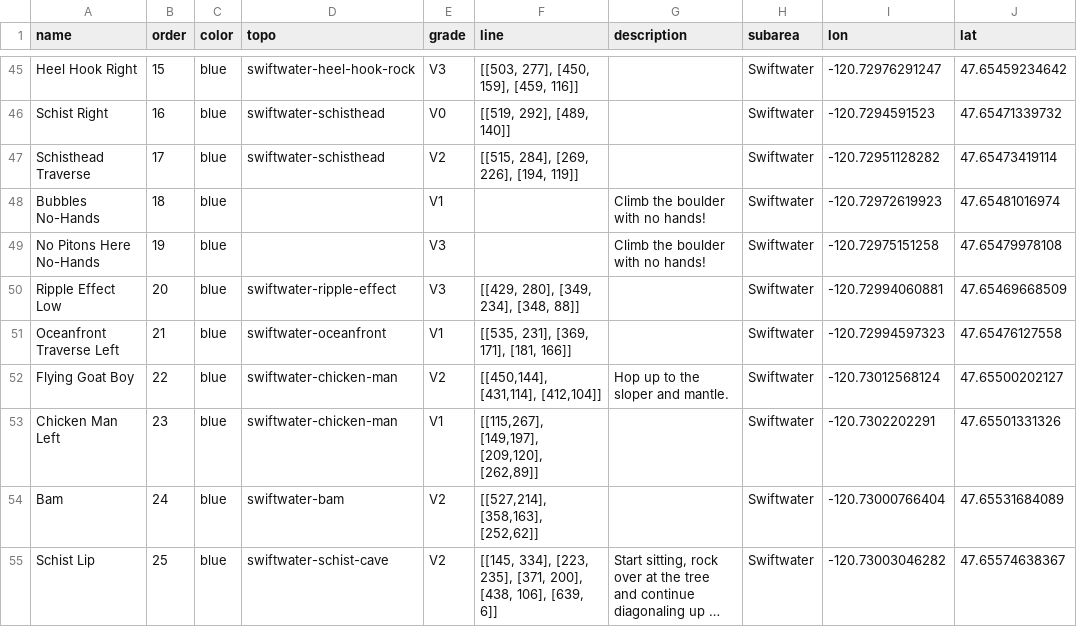
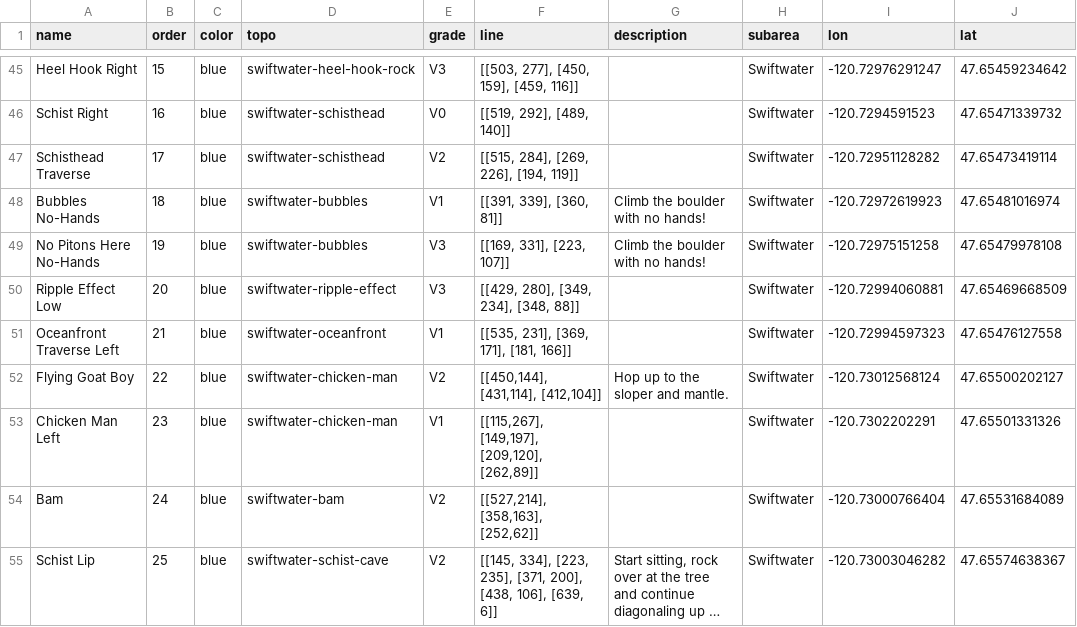
Before and after one commit to nathan-hadley/cirque, a CSV file: cirque-data/problems.csv, drawn as a sheet; only a part is shown, gaps mark what is left out; long unchanged cells end in ….

Commit message:
Add missing topo

```diff
--- a/cirque-data/problems.csv
+++ b/cirque-data/problems.csv
@@ -47,4 +47,4 @@ Schist Right,16,blue,swiftwater-schisthead,V0,"[[519, 292], [489, 140]]",,Swiftw
 Schisthead Traverse,17,blue,swiftwater-schisthead,V2,"[[515, 284], [269, 226], [194, 119]]",,Swiftwater,-120.72951128282,47.65473419114
-Bubbles No-Hands,18,blue,,V1,,Climb the boulder with no hands!,Swiftwater,-120.72972619923,47.65481016974
-No Pitons Here No-Hands,19,blue,,V3,,Climb the boulder with no hands!,Swiftwater,-120.72975151258,47.65479978108
+Bubbles No-Hands,18,blue,swiftwater-bubbles,V1,"[[391, 339], [360, 81]]",Climb the boulder with no hands!,Swiftwater,-120.72972619923,47.65481016974
+No Pitons Here No-Hands,19,blue,swiftwater-bubbles,V3,"[[169, 331], [223, 107]]",Climb the boulder with no hands!,Swiftwater,-120.72975151258,47.65479978108
 Ripple Effect Low,20,blue,swiftwater-ripple-effect,V3,"[[429, 280], [349, 234], [348, 88]]",,Swiftwater,-120.72994060881,47.65469668509
```
Also changed, not shown: 3 other files.
